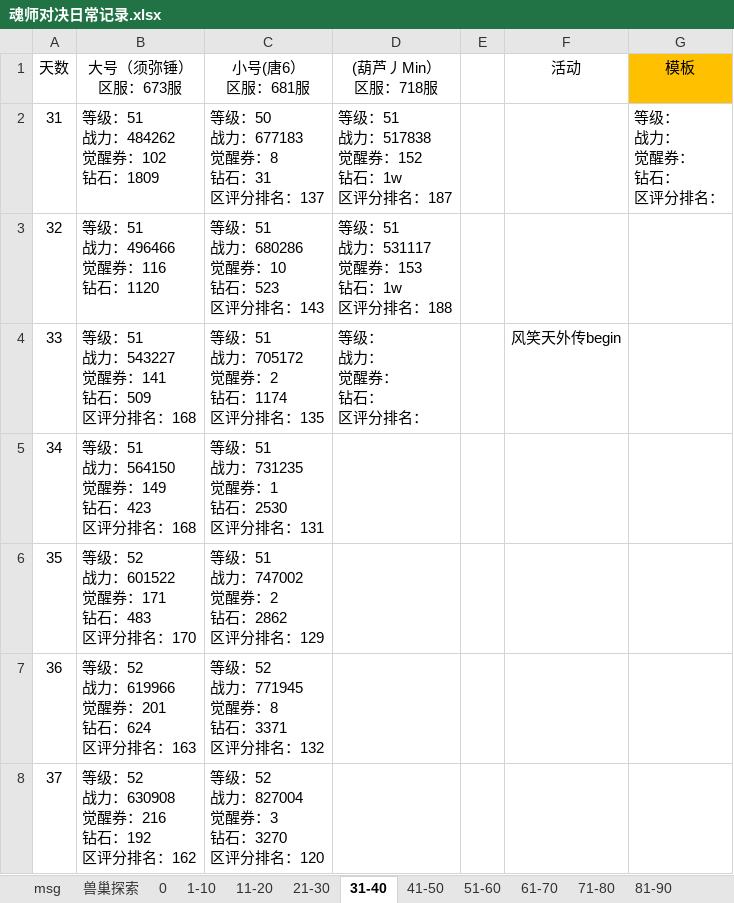
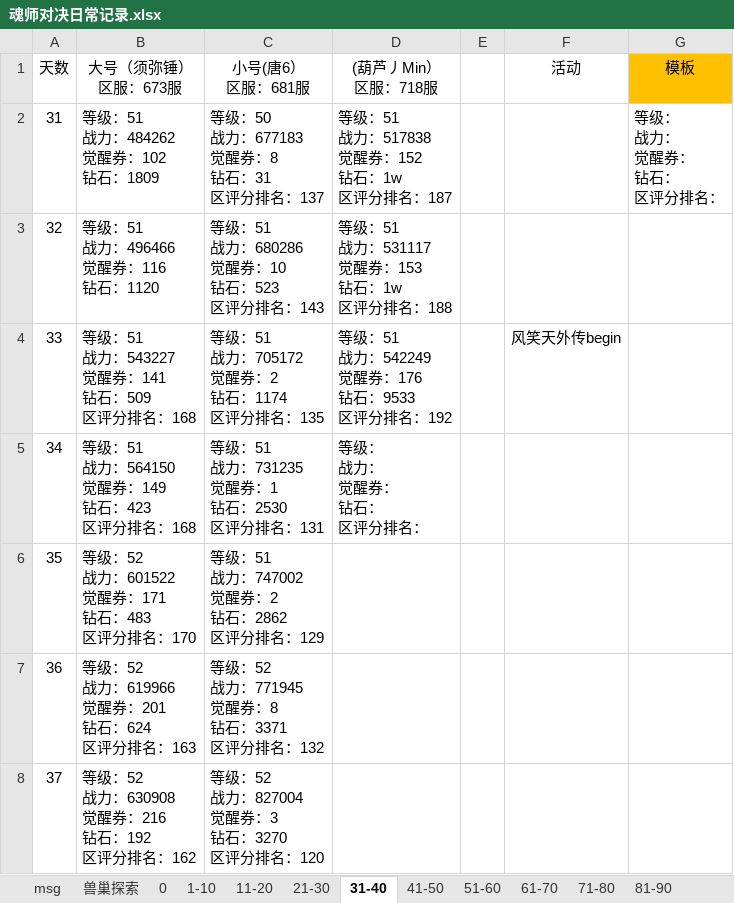
Before and after one commit to 1030821847/Person, an Excel workbook: 魂师对决日常记录.xlsx, sheet 31-40, drawn as a sheet; only a part is shown; values as stored, in another font and other column widths than the file's, no borders; ↵ is a line break in a cell; the diff names each change by its address in the sheet, - before the commit and + after, or states it on an @@ line.

```diff
--- a/魂师对决日常记录.xlsx (sheet 31-40)
+++ b/魂师对决日常记录.xlsx (sheet 31-40)
-D4 ((葫芦丿Min） 区服：718服): 等级： ↵ 战力： ↵ 觉醒券： ↵ 钻石： ↵ 区评分排名：
+D4 ((葫芦丿Min） 区服：718服): 等级：51 ↵ 战力：542249 ↵ 觉醒券：176 ↵ 钻石：9533 ↵ 区评分排名：192
-D5 ((葫芦丿Min） 区服：718服): (empty)
+D5 ((葫芦丿Min） 区服：718服): 等级： ↵ 战力： ↵ 觉醒券： ↵ 钻石： ↵ 区评分排名：
```
Also changed, not shown: sheet 91-100, sheet 81-90.
